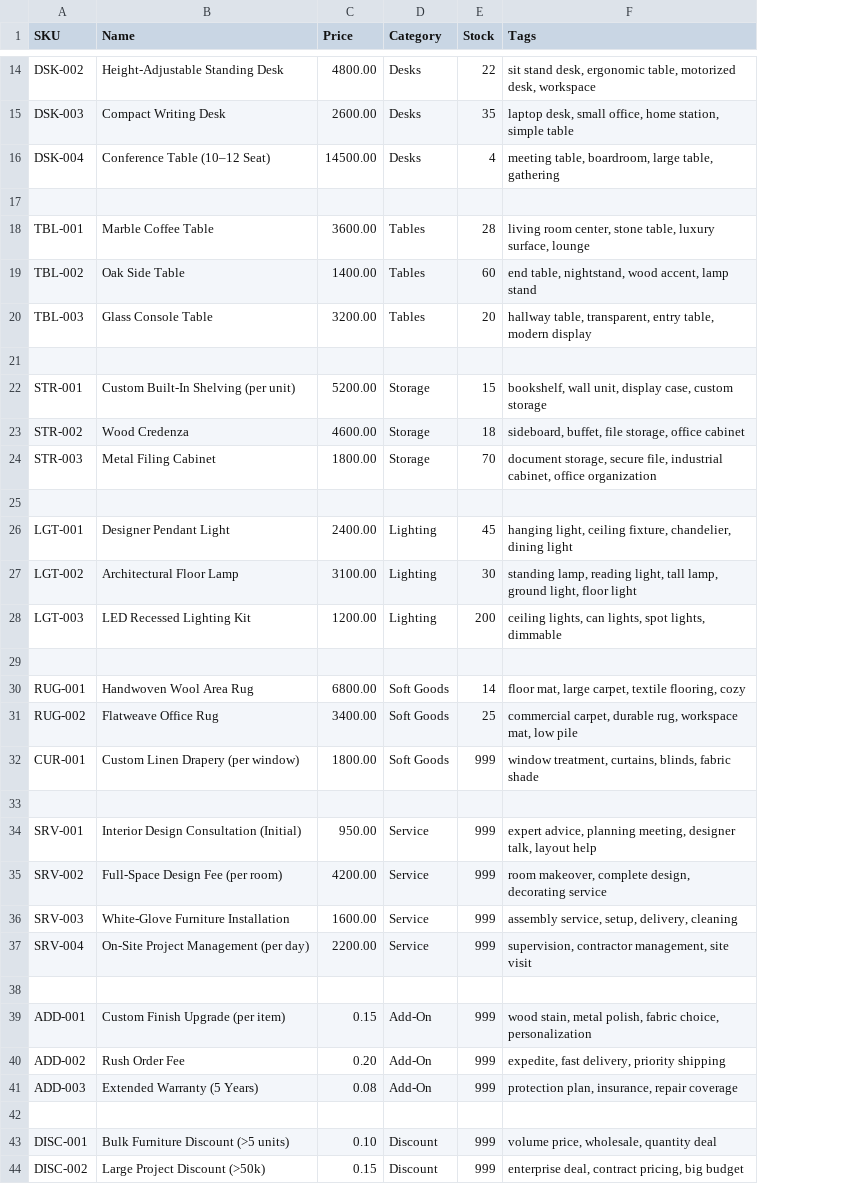
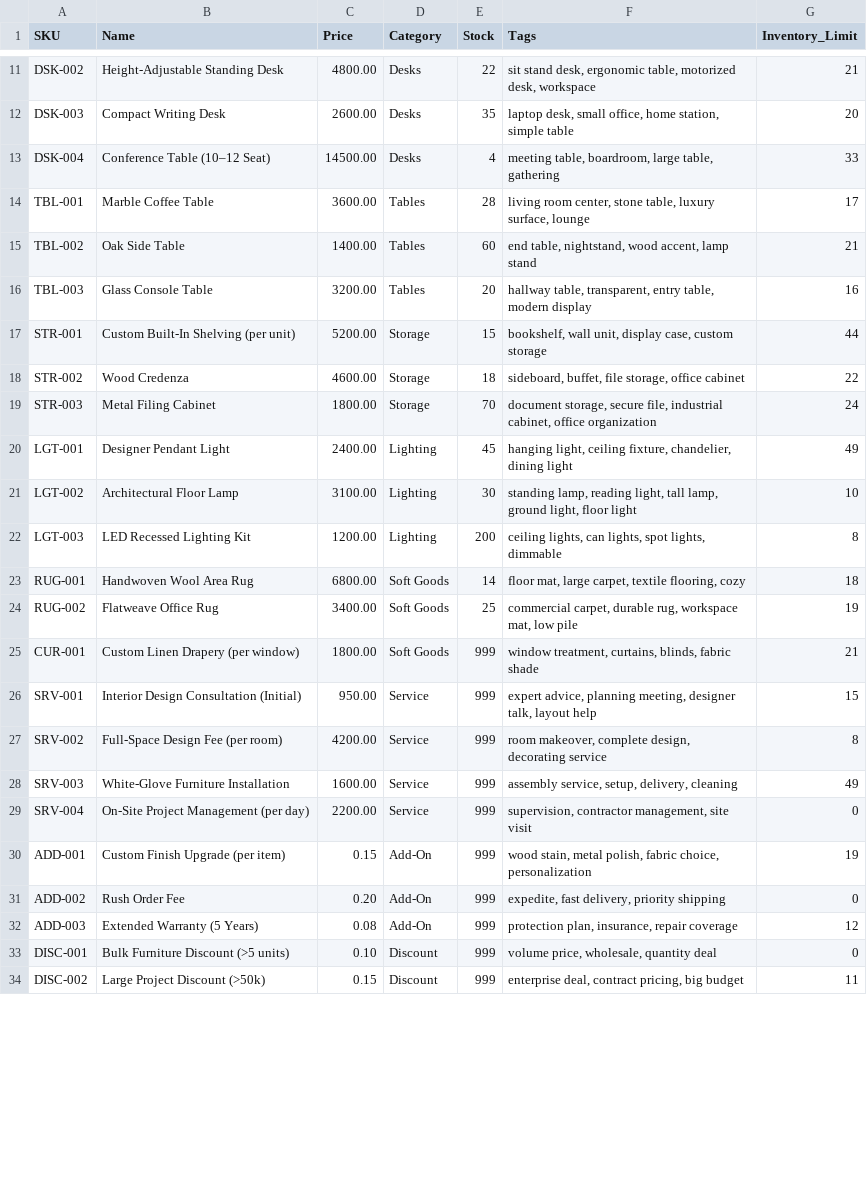
Before and after one commit to MattTempl/quote-generator, a CSV file: knowledge_base/sample_products.csv, drawn as a sheet; only a part is shown, gaps mark what is left out; removed rows and columns are numbered as before the commit, all else as after; the diff covers the shown part only; the diff names each change by its address in the sheet, - before the commit and + after, or states it on an @@ line.

Commit message:
Feature: Use Inventory_Limit column with random stock levels

```diff
--- a/knowledge_base/sample_products.csv
+++ b/knowledge_base/sample_products.csv
+column G (Inventory_Limit), rows 11-34: 21 | 20 | 33 | 17 | 21 | 16 | 44 | 22 | 24 | 49 | 10 | 8 | 18 | 19 | 21 | 15 | 8 | 49 | 0 | 19 | 0 | 12 | 0 | 11
-row 17: (empty)
-row 21: (empty)
-row 25: (empty)
-row 29: (empty)
-row 33: (empty)
-row 38: (empty)
-row 42: (empty)
```
Also changed, not shown: 3 removed rows elsewhere in this file, 1 other file.
